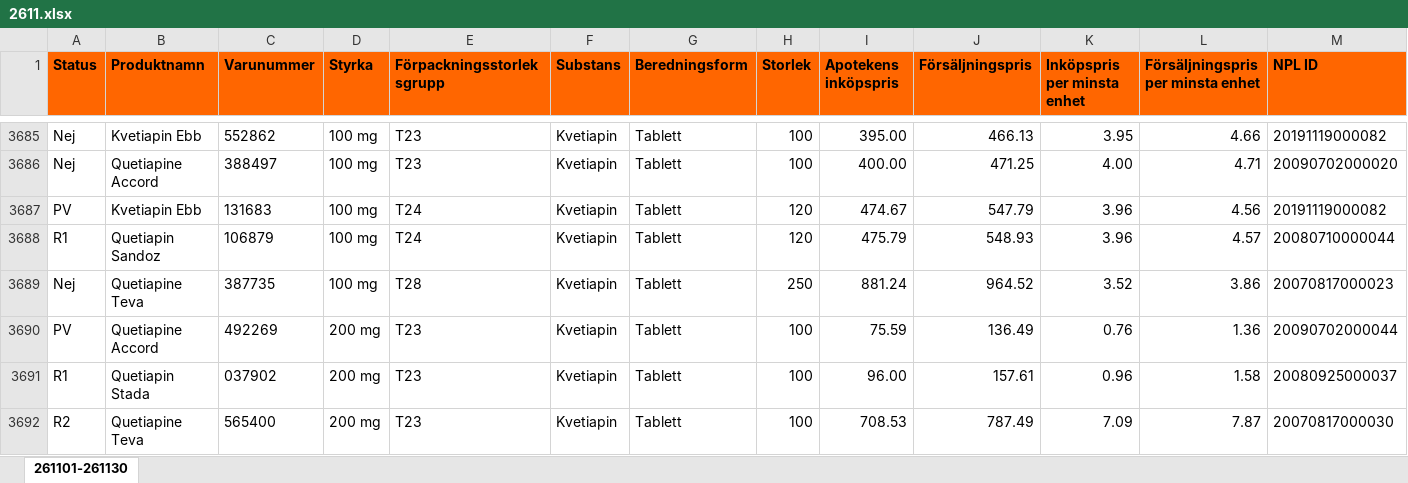
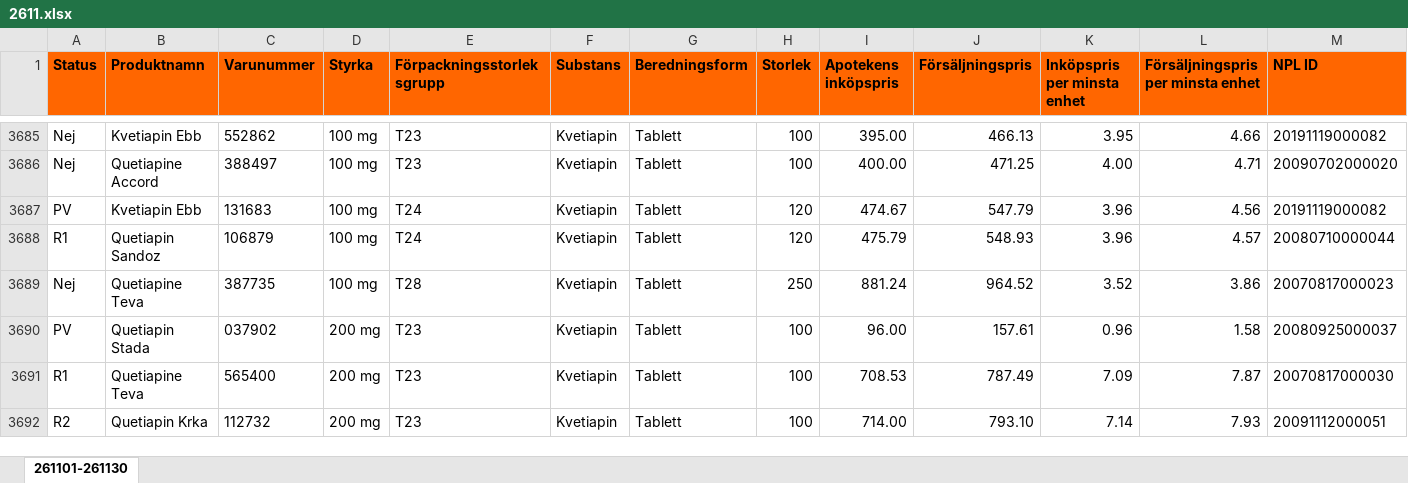
Before and after one commit to pontuscedrell/pillpris, an Excel workbook: data/2611.xlsx, sheet 261101-261130, drawn as a sheet; only a part is shown, gaps mark what is left out; values as stored, in another font and other column widths than the file's, no borders; conditional formats not drawn; removed rows and columns are numbered as before the commit, all else as after; rows hold the shown columns only; the diff covers the shown part only; the diff names each change by its address in the sheet, - before the commit and + after, or states it on an @@ line.

Commit message:
Automated TLV data update: 2026-11-05T21:45:25Z

```diff
--- a/data/2611.xlsx (sheet 261101-261130)
+++ b/data/2611.xlsx (sheet 261101-261130)
-row 3690: PV | Quetiapine Accord | 492269 | 200 mg | T23 | Kvetiapin | Tablett | 100 | 75.59 | 136.49 | 0.76 | 1.36 | 20090702000044
-A3690 (Status): R1
+A3690 (Status): PV
-A3691 (Status): R2
+A3691 (Status): R1
+row 3692: R2 | Quetiapin Krka | 112732 | 200 mg | T23 | Kvetiapin | Tablett | 100 | 714.00 | 793.10 | 7.14 | 7.93 | 20091112000051
```
Also changed, not shown: 4 added rows, 4 removed rows and 3 edited cells elsewhere in this sheet, 3 other files.
